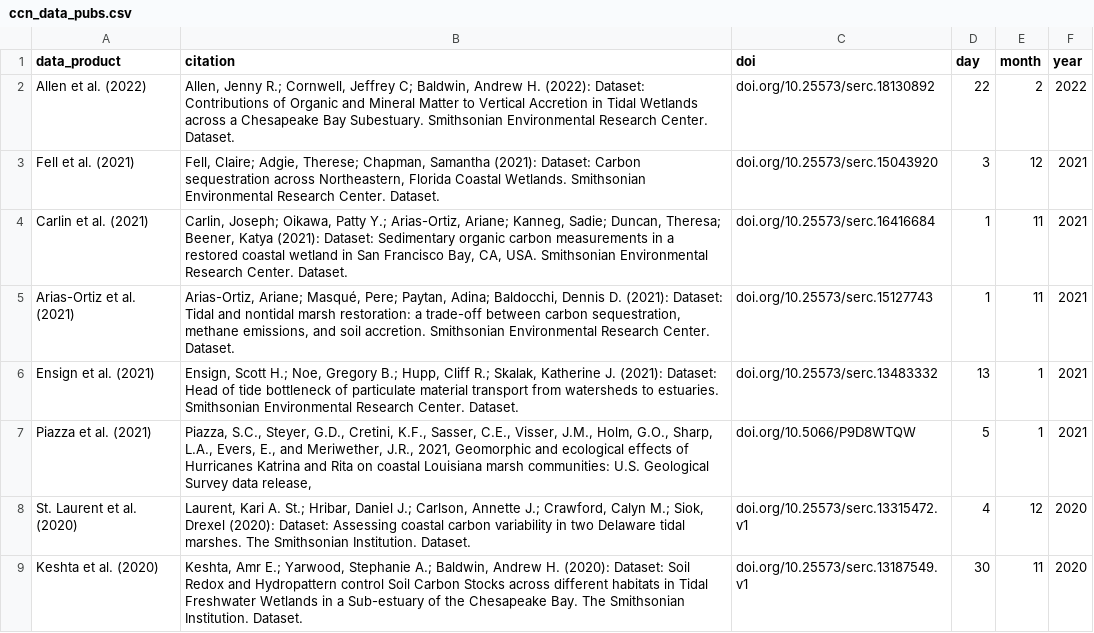
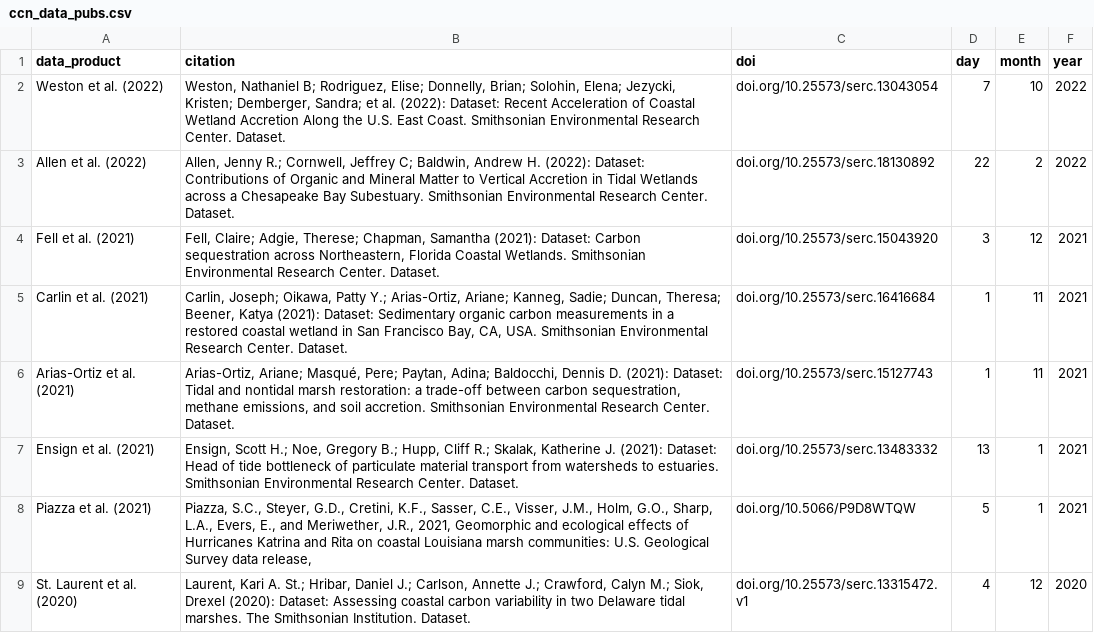
Before and after one commit to Smithsonian/CCN-Community-Resources, a CSV file: data/ccn_data_pubs.csv, drawn as a sheet; only a part is shown; the shorter side is filled out with more unchanged rows; the diff names each change by its address in the sheet, - before the commit and + after, or states it on an @@ line.

```diff
--- a/data/ccn_data_pubs.csv
+++ b/data/ccn_data_pubs.csv
+row 2: Weston et al. (2022) | Weston, Nathaniel B; Rodriguez, Elise; Donnelly, Brian; Solohin, Elena; Jezycki, Kristen; Demberger, Sandra; et al. (2022): Dataset: Recent Acceleration of Coastal Wetland Accretion Along the U.S. East Coast. Smithsonian Environmental Research Center. Dataset. | doi.org/10.25573/serc.13043054 | 7 | 10 | 2022
```
Also changed, not shown: docs/data/ccn_data_pubs.csv, 27 other files.
